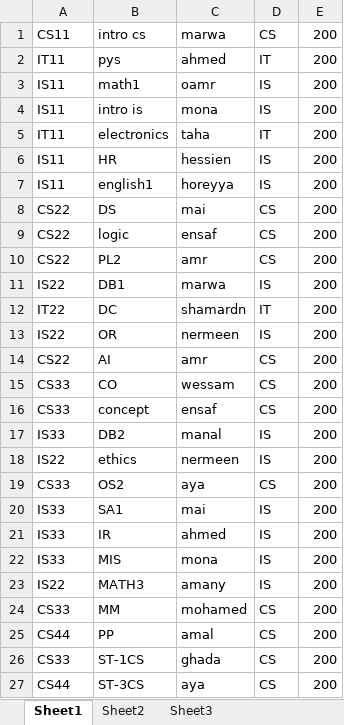
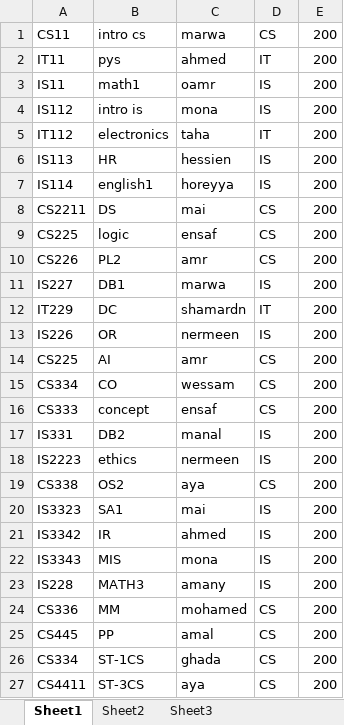
Before and after one commit to NoOourAn/Tabular-project, an Excel workbook: services/excel/COURSES INFORMATIONS.xlsx, sheet Sheet1, drawn as a sheet; values as stored, in another font and other column widths than the file's, no borders; the diff names each change by its address in the sheet, - before the commit and + after, or states it on an @@ line.

```diff
--- a/services/excel/COURSES INFORMATIONS.xlsx (sheet Sheet1)
+++ b/services/excel/COURSES INFORMATIONS.xlsx (sheet Sheet1)
-A4: IS11
+A4: IS112
-A5: IT11
+A5: IT112
-A6: IS11
+A6: IS113
-A7: IS11
+A7: IS114
-A8: CS22
+A8: CS2211
-A9: CS22
+A9: CS225
-A10: CS22
+A10: CS226
-A11: IS22
+A11: IS227
-A12: IT22
+A12: IT229
-A13: IS22
+A13: IS226
-A14: CS22
+A14: CS225
-A15: CS33
+A15: CS334
-A16: CS33
+A16: CS333
-A17: IS33
+A17: IS331
-A18: IS22
+A18: IS2223
-A19: CS33
+A19: CS338
-A20: IS33
+A20: IS3323
-A21: IS33
+A21: IS3342
-A22: IS33
+A22: IS3343
-A23: IS22
+A23: IS228
-A24: CS33
+A24: CS336
-A25: CS44
+A25: CS445
-A26: CS33
+A26: CS334
-A27: CS44
+A27: CS4411
```
Also changed, not shown: services/excel/HALLS INFORMATIONS.xlsx, 10 other files.
